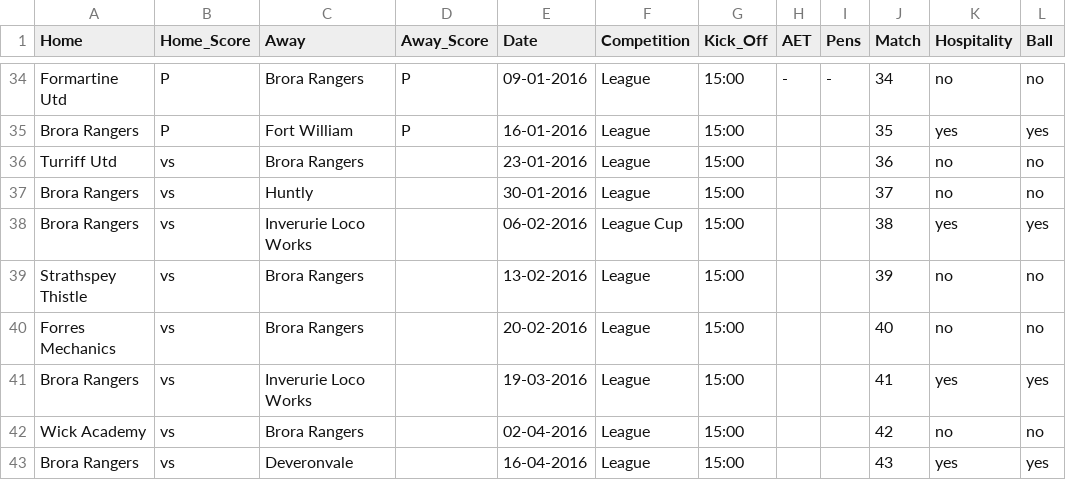
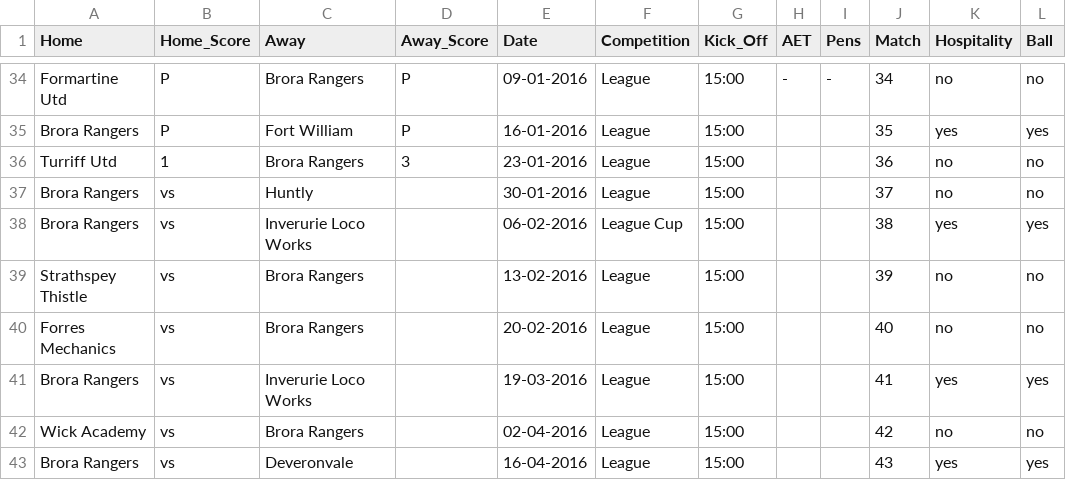
Before and after one commit to brorarangers/brorarangers.github.io, a CSV file: _data/fixtures.csv, drawn as a sheet; only a part is shown, gaps mark what is left out; the diff names each change by its address in the sheet, - before the commit and + after, or states it on an @@ line.

Commit message:
New match report

```diff
--- a/_data/fixtures.csv
+++ b/_data/fixtures.csv
-B36 (Home_Score): vs
+B36 (Home_Score): 1
-D36 (Away_Score): (empty)
+D36 (Away_Score): 3
```
Also changed, not shown: 2 other files.
